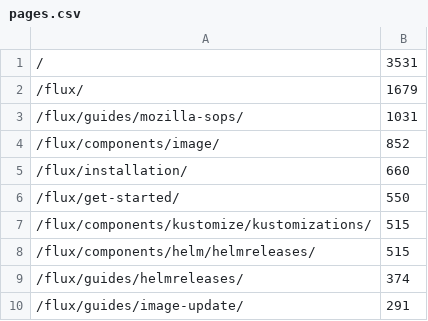
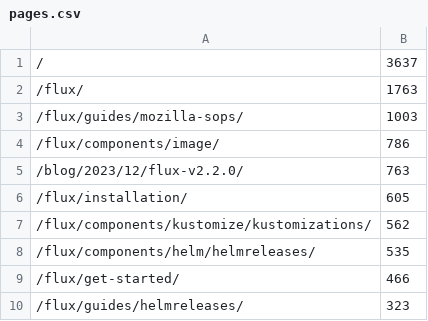
Before and after one commit to fluxcd/stats, a CSV file: pages.csv, drawn as a sheet.

```diff
--- a/pages.csv
+++ b/pages.csv
@@ -1,10 +1,10 @@
-/,3531
-/flux/,1679
-/flux/guides/mozilla-sops/,1031
-/flux/components/image/,852
-/flux/installation/,660
-/flux/get-started/,550
-/flux/components/kustomize/kustomizations/,515
-/flux/components/helm/helmreleases/,515
-/flux/guides/helmreleases/,374
-/flux/guides/image-update/,291
+/,3637
+/flux/,1763
+/flux/guides/mozilla-sops/,1003
+/flux/components/image/,786
+/blog/2023/12/flux-v2.2.0/,763
+/flux/installation/,605
+/flux/components/kustomize/kustomizations/,562
+/flux/components/helm/helmreleases/,535
+/flux/get-started/,466
+/flux/guides/helmreleases/,323
```
Also changed, not shown: not_found.csv, 4 other files.
